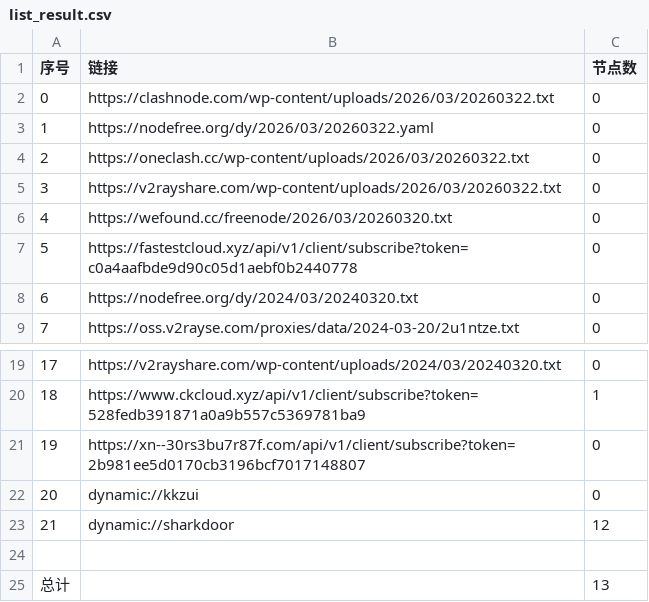
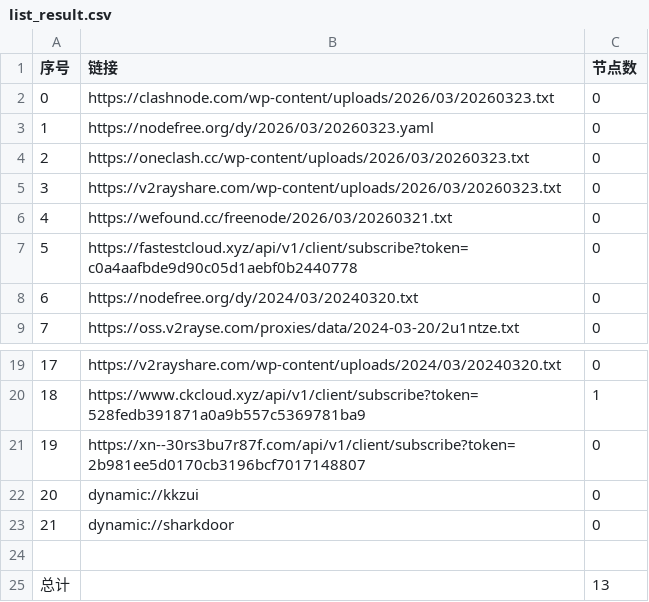
Before and after one commit to liujiangbaba/AutoMergePublicNodes, a CSV file: list_result.csv, drawn as a sheet; only a part is shown, gaps mark what is left out.

```diff
--- a/list_result.csv
+++ b/list_result.csv
@@ -1,7 +1,7 @@
 序号,链接,节点数
-0,https://clashnode.com/wp-content/uploads/2026/03/20260322.txt,0
-1,https://nodefree.org/dy/2026/03/20260322.yaml,0
-2,https://oneclash.cc/wp-content/uploads/2026/03/20260322.txt,0
-3,https://v2rayshare.com/wp-content/uploads/2026/03/20260322.txt,0
-4,https://wefound.cc/freenode/2026/03/20260320.txt,0
+0,https://clashnode.com/wp-content/uploads/2026/03/20260323.txt,0
+1,https://nodefree.org/dy/2026/03/20260323.yaml,0
+2,https://oneclash.cc/wp-content/uploads/2026/03/20260323.txt,0
+3,https://v2rayshare.com/wp-content/uploads/2026/03/20260323.txt,0
+4,https://wefound.cc/freenode/2026/03/20260321.txt,0
 5,https://fastestcloud.xyz/api/v1/client/subscribe?token=c0a4aafbde9d90c05d1aebf0b2440778,0
@@ -22,3 +22,3 @@
 20,dynamic://kkzui,0
-21,dynamic://sharkdoor,12
+21,dynamic://sharkdoor,0
 
```
Also changed, not shown: 2 other files.
